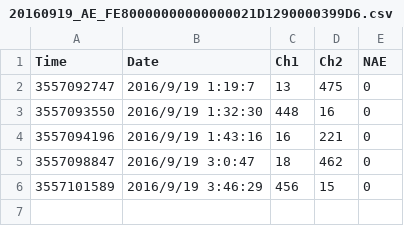
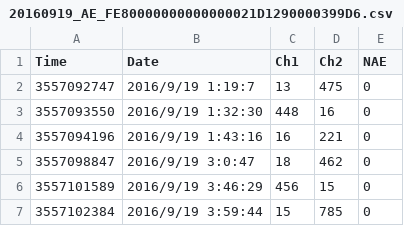
Before and after one commit to srsplabo/srsp_data, a CSV file: 1290000399D6/basic_data/20160919_AE_FE80000000000000021D1290000399D6.csv, drawn as a sheet; the diff names each change by its address in the sheet, - before the commit and + after, or states it on an @@ line.

```diff
--- a/1290000399D6/basic_data/20160919_AE_FE80000000000000021D1290000399D6.csv
+++ b/1290000399D6/basic_data/20160919_AE_FE80000000000000021D1290000399D6.csv
+row 7: 3557102384 | 2016/9/19 3:59:44 | 15 | 785 | 0
```
Also changed, not shown: 1290000399D6/daily_clock_report/20160918_AE_1290000399D6.csv, 1290000399D6/hourly_report/201609_AE_1290000399D6.csv, 2 other files.
